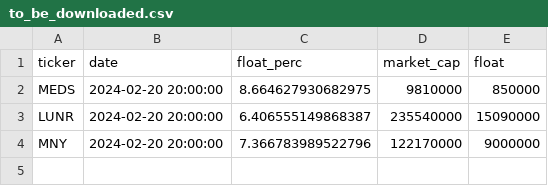
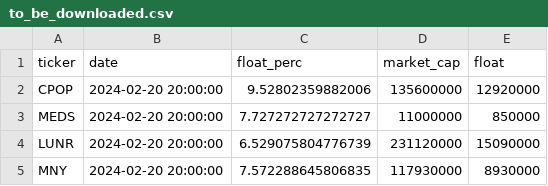
Before and after one commit to dazehead/IB_Trader, a CSV file: to_be_downloaded.csv, drawn as a sheet.

Commit message:
changed scanner to scan only CORP, as it was getting an error with a ticker it was picking up that wasn't a coporation

```diff
--- a/to_be_downloaded.csv
+++ b/to_be_downloaded.csv
@@ -1,4 +1,5 @@
 ticker,date,float_perc,market_cap,float
-MEDS,2024-02-20 20:00:00,8.664627930682975,9810000,850000
-LUNR,2024-02-20 20:00:00,6.406555149868387,235540000,15090000
-MNY,2024-02-20 20:00:00,7.366783989522796,122170000,9000000
+CPOP,2024-02-20 20:00:00,9.52802359882006,135600000,12920000
+MEDS,2024-02-20 20:00:00,7.727272727272727,11000000,850000
+LUNR,2024-02-20 20:00:00,6.529075804776739,231120000,15090000
+MNY,2024-02-20 20:00:00,7.572288645806835,117930000,8930000
```
Also changed, not shown: 11 other files.
